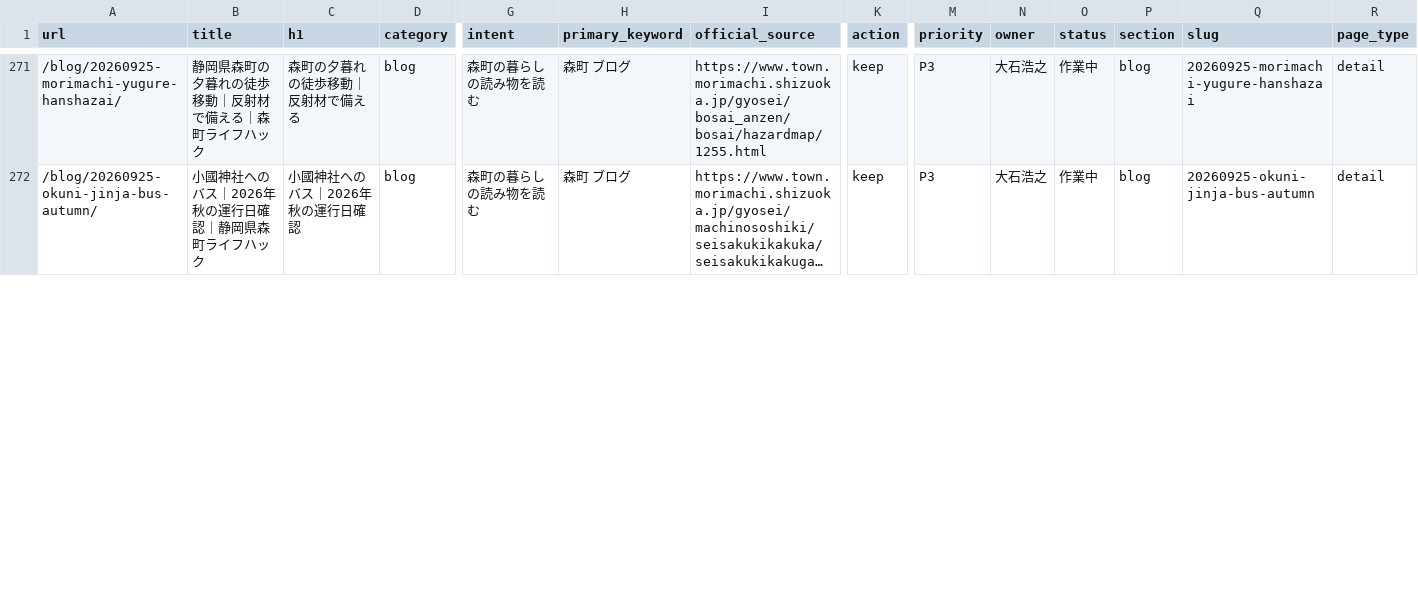
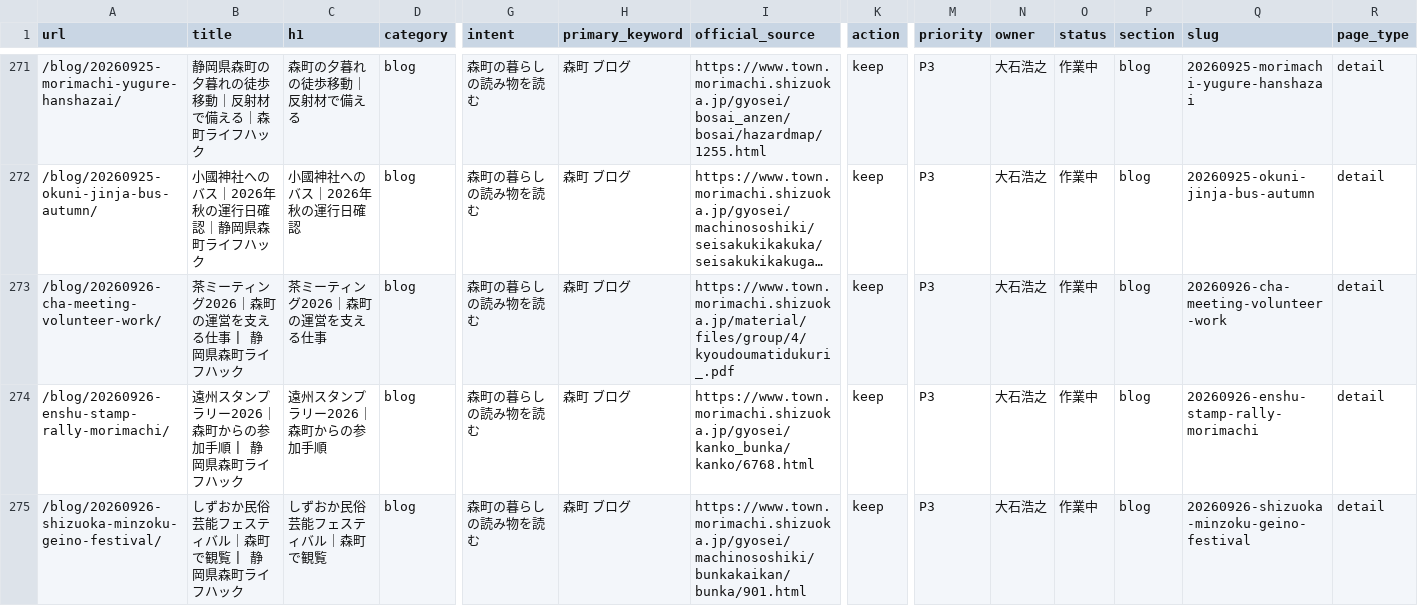
Before and after one commit to iwata-monogatari/enshu-lifehack-morimachi, a CSV file: reports/url-ledger.csv, drawn as a sheet; only a part is shown, gaps mark what is left out; long unchanged cells end in …; rows hold the shown columns only; the diff covers the shown part only; the diff names each change by its address in the sheet, - before the commit and + after, or states it on an @@ line.

```diff
--- a/reports/url-ledger.csv
+++ b/reports/url-ledger.csv
+row 273: /blog/20260926-cha-meeting-volunteer-work/ | 茶ミーティング2026｜森町の運営を支える仕事 | 静岡県森町ライフハック | 茶ミーティング2026｜森町の運営を支える仕事 | blog | 森町の暮らしの読み物を読む | 森町 ブログ | https://www.town.morimachi.shizuoka.jp/material/files/group/4/kyoudoumatidukuri_.pdf | keep | P3 | 大石浩之 | 作業中 | blog | 20260926-cha-meeting-volunteer-work | detail
+row 274: /blog/20260926-enshu-stamp-rally-morimachi/ | 遠州スタンプラリー2026｜森町からの参加手順 | 静岡県森町ライフハック | 遠州スタンプラリー2026｜森町からの参加手順 | blog | 森町の暮らしの読み物を読む | 森町 ブログ | https://www.town.morimachi.shizuoka.jp/gyosei/kanko_bunka/kanko/6768.html | keep | P3 | 大石浩之 | 作業中 | blog | 20260926-enshu-stamp-rally-morimachi | detail
+row 275: /blog/20260926-shizuoka-minzoku-geino-festival/ | しずおか民俗芸能フェスティバル｜森町で観覧 | 静岡県森町ライフハック | しずおか民俗芸能フェスティバル｜森町で観覧 | blog | 森町の暮らしの読み物を読む | 森町 ブログ | https://www.town.morimachi.shizuoka.jp/gyosei/machinososhiki/bunkakaikan/bunka/901.html | keep | P3 | 大石浩之 | 作業中 | blog | 20260926-shizuoka-minzoku-geino-festival | detail
```
Also changed, not shown: 1 added row and 6 edited cells elsewhere in this file, 29 other files.
